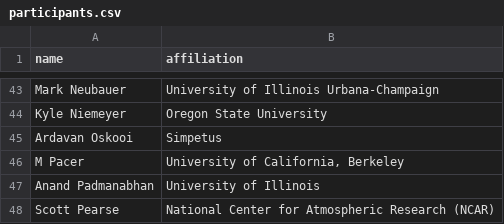
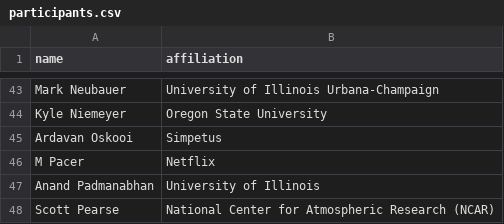
Before and after one commit to si2-urssi/berkeley_workshop, a CSV file: participants.csv, drawn as a sheet; only a part is shown, gaps mark what is left out.

Commit message:
Update M Pacer's affiliation (#26)

```diff
--- a/participants.csv
+++ b/participants.csv
@@ -45,3 +45,3 @@ Kyle Niemeyer,Oregon State University
 Ardavan Oskooi,Simpetus
-M Pacer,"University of California, Berkeley"
+M Pacer,Netflix
 Anand Padmanabhan,University of Illinois
```
